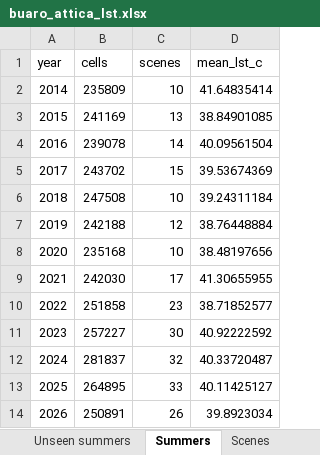
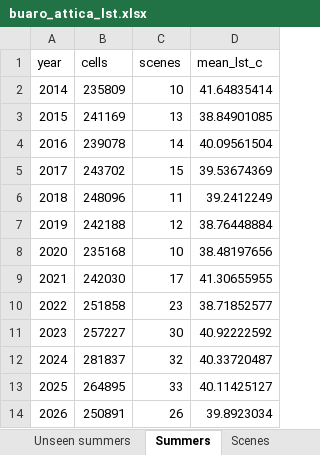
Before and after one commit to uomoathens/buaro, an Excel workbook: results/buaro_attica_lst.xlsx, sheet Summers, drawn as a sheet; values as stored, in another font and other column widths than the file's, no borders; the diff names each change by its address in the sheet, - before the commit and + after, or states it on an @@ line.

```diff
--- a/results/buaro_attica_lst.xlsx (sheet Summers)
+++ b/results/buaro_attica_lst.xlsx (sheet Summers)
-B6 (cells): 247508
+B6 (cells): 248096
-C6 (scenes): 10
+C6 (scenes): 11
-D6 (mean_lst_c): 39.24311184
+D6 (mean_lst_c): 39.2412249
```
Also changed, not shown: sheet Scenes, sheet Cooling effects, sheet Unseen summers, sheet Tree cover curve, sheet Validation, data/lst/scenes.xlsx, 16 other files.
